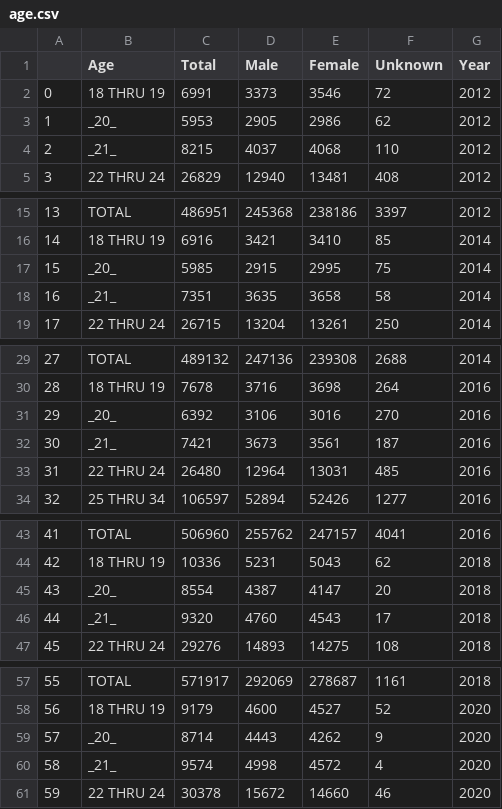
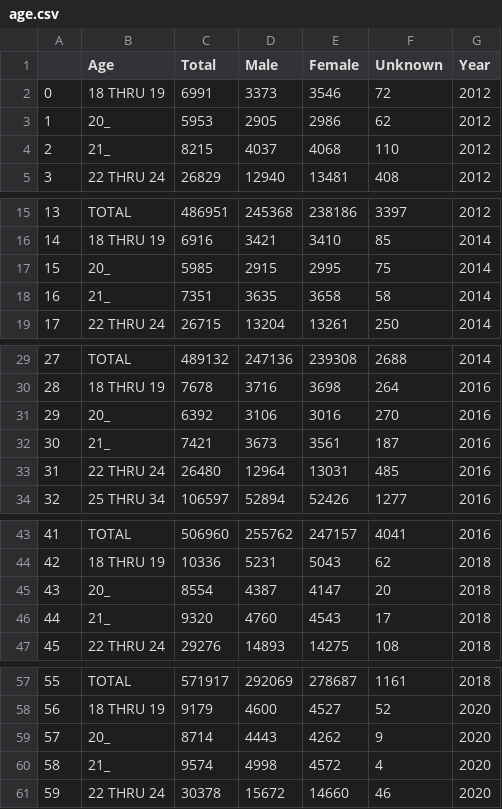
Before and after one commit to pjrigali/alaska, a CSV file: data/age.csv, drawn as a sheet; only a part is shown, gaps mark what is left out.

```diff
--- a/data/age.csv
+++ b/data/age.csv
@@ -2,4 +2,4 @@
 0,18 THRU 19,6991,3373,3546,72,2012
-1,_20_,5953,2905,2986,62,2012
-2,_21_,8215,4037,4068,110,2012
+1,20_,5953,2905,2986,62,2012
+2,21_,8215,4037,4068,110,2012
 3,22 THRU 24,26829,12940,13481,408,2012
@@ -16,4 +16,4 @@
 14,18 THRU 19,6916,3421,3410,85,2014
-15,_20_,5985,2915,2995,75,2014
-16,_21_,7351,3635,3658,58,2014
+15,20_,5985,2915,2995,75,2014
+16,21_,7351,3635,3658,58,2014
 17,22 THRU 24,26715,13204,13261,250,2014
@@ -30,4 +30,4 @@
 28,18 THRU 19,7678,3716,3698,264,2016
-29,_20_,6392,3106,3016,270,2016
-30,_21_,7421,3673,3561,187,2016
+29,20_,6392,3106,3016,270,2016
+30,21_,7421,3673,3561,187,2016
 31,22 THRU 24,26480,12964,13031,485,2016
@@ -44,4 +44,4 @@
 42,18 THRU 19,10336,5231,5043,62,2018
-43,_20_,8554,4387,4147,20,2018
-44,_21_,9320,4760,4543,17,2018
+43,20_,8554,4387,4147,20,2018
+44,21_,9320,4760,4543,17,2018
 45,22 THRU 24,29276,14893,14275,108,2018
@@ -58,4 +58,4 @@
 56,18 THRU 19,9179,4600,4527,52,2020
-57,_20_,8714,4443,4262,9,2020
-58,_21_,9574,4998,4572,4,2020
+57,20_,8714,4443,4262,9,2020
+58,21_,9574,4998,4572,4,2020
 59,22 THRU 24,30378,15672,14660,46,2020
```
Also changed, not shown: data/turn.csv, 1 other file.
